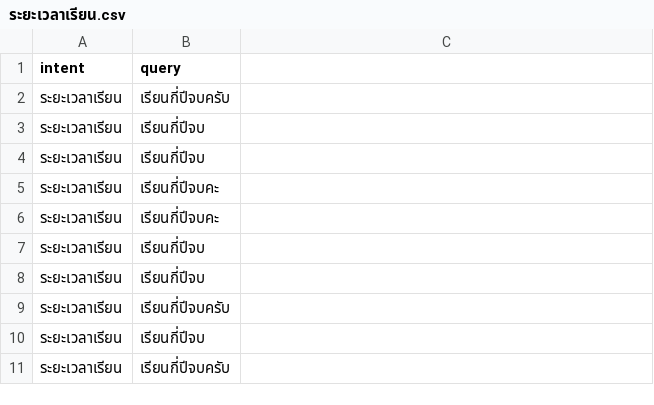
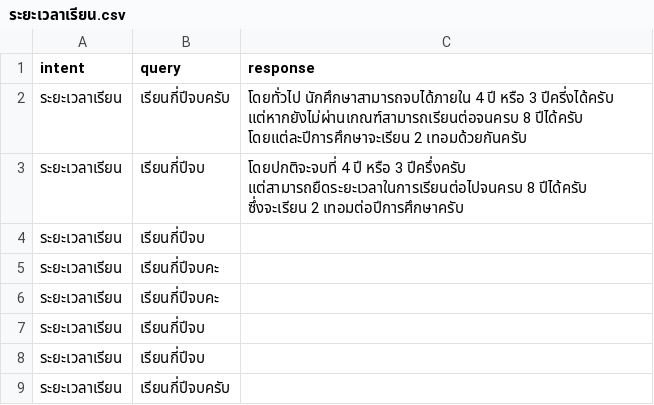
Before and after one commit to Nutthaphol/ComSci-Project, a CSV file: intent_data/ระยะเวลาเรียน.csv, drawn as a sheet; only a part is shown; the shorter side is filled out with more unchanged rows; the diff names each change by its address in the sheet, - before the commit and + after, or states it on an @@ line.

```diff
--- a/intent_data/ระยะเวลาเรียน.csv
+++ b/intent_data/ระยะเวลาเรียน.csv
-C1: (empty)
+C1: response
-C2 (response): (empty)
+C2 (response): โดยทั่วไป นักศึกษาสามารถจบได้ภายใน 4 ปี หรือ 3 ปีครี่งได้ครับ แต่หากยังไม่ผ่านเกณฑ์สามารถเรียนต่อจนครบ 8 ปีได้ครับ โดยแต่ละปีการศึกษาจะเรียน 2 เทอมด้วยกันครับ
-C3 (response): (empty)
+C3 (response): โดยปกติจะจบที่ 4 ปี หรือ 3 ปีครึ่งครับ แต่สามารถยืดระยะเวลาในการเรียนต่อไปจนครบ 8 ปีได้ครับ ซึ่งจะเรียน 2 เทอมต่อปีการศึกษาครับ
```
Also changed, not shown: intent_data/ข้อมูลหลักสูตร.csv, intent_data/ค่าเทอม.csv, 9 other files.
